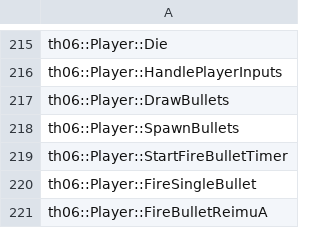
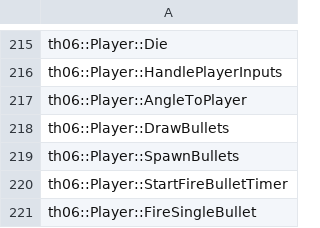
Before and after one commit to izy1sky/th06, a CSV file: config/implemented.csv, drawn as a sheet; only a part is shown, gaps mark what is left out; the shorter side is filled out with more unchanged rows; the diff names each change by its address in the sheet, - before the commit and + after, or states it on an @@ line.

Commit message:
Implement Player::AngleToPlayer

```diff
--- a/config/implemented.csv
+++ b/config/implemented.csv
+row 217: th06::Player::AngleToPlayer
```
Also changed, not shown: config/stubbed.csv, 1 other file.
